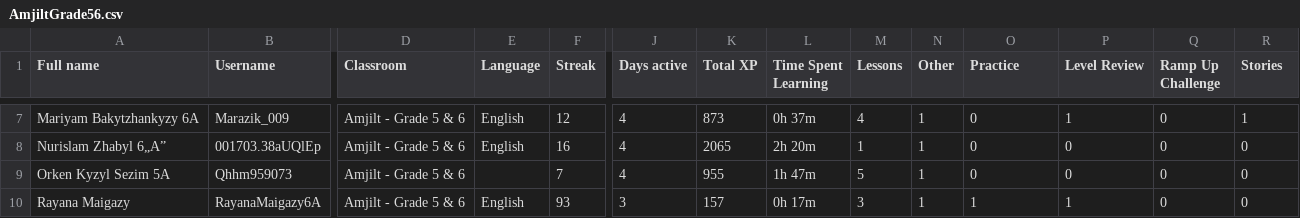
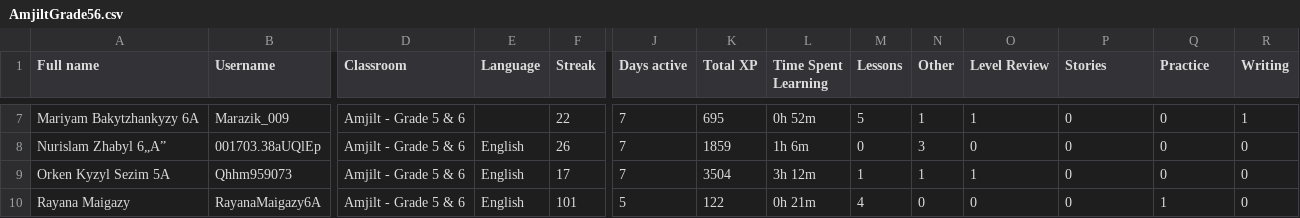
Before and after one commit to slm55/amjilt, a CSV file: duolingo/data/AmjiltGrade56.csv, drawn as a sheet; only a part is shown, gaps mark what is left out; the diff covers the shown part only; the diff names each change by its address in the sheet, - before the commit and + after, or states it on an @@ line.

```diff
--- a/duolingo/data/AmjiltGrade56.csv
+++ b/duolingo/data/AmjiltGrade56.csv
-O1: Practice
+O1: Level Review
-P1: Level Review
+P1: Stories
-Q1: Ramp Up Challenge
+Q1: Practice
-R1: Stories
+R1: Writing
-E7 (Language): English
+E7 (Language): (empty)
-F7 (Streak): 12
+F7 (Streak): 22
-J7:J9 (Days active): 4
+J7:J9 (Days active): 7
-K7 (Total XP): 873
+K7 (Total XP): 695
-L7 (Time Spent Learning): 0h 37m
+L7 (Time Spent Learning): 0h 52m
-M7 (Lessons): 4
+M7 (Lessons): 5
-O7 (Level Review): 0
+O7 (Level Review): 1
-P7 (Stories): 1
+P7 (Stories): 0
-F8 (Streak): 16
+F8 (Streak): 26
-K8 (Total XP): 2065
+K8 (Total XP): 1859
-L8 (Time Spent Learning): 2h 20m
+L8 (Time Spent Learning): 1h 6m
-M8 (Lessons): 1
+M8 (Lessons): 0
-N8 (Other): 1
+N8 (Other): 3
-E9 (Language): (empty)
+E9 (Language): English
-F9 (Streak): 7
+F9 (Streak): 17
-K9 (Total XP): 955
+K9 (Total XP): 3504
-L9 (Time Spent Learning): 1h 47m
+L9 (Time Spent Learning): 3h 12m
-M9 (Lessons): 5
+M9 (Lessons): 1
-O9 (Level Review): 0
+O9 (Level Review): 1
-F10 (Streak): 93
+F10 (Streak): 101
-J10 (Days active): 3
+J10 (Days active): 5
-K10 (Total XP): 157
+K10 (Total XP): 122
-L10 (Time Spent Learning): 0h 17m
+L10 (Time Spent Learning): 0h 21m
-M10 (Lessons): 3
+M10 (Lessons): 4
-N10 (Other): 1
+N10 (Other): 0
-O10 (Level Review): 1
+O10 (Level Review): 0
-P10 (Stories): 1
+P10 (Stories): 0
-Q10 (Practice): 0
+Q10 (Practice): 1
```
Also changed, not shown: 61 edited cells elsewhere in this file, duolingo/data/AmjiltGrade78.csv, duolingo/data/AmjiltGrade910.csv.
